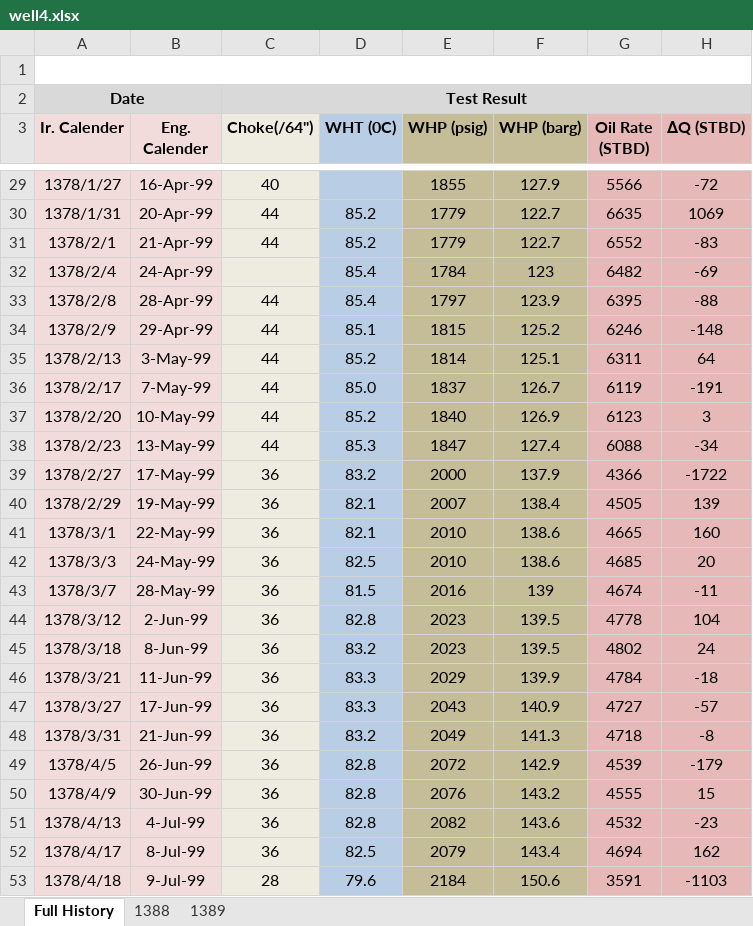
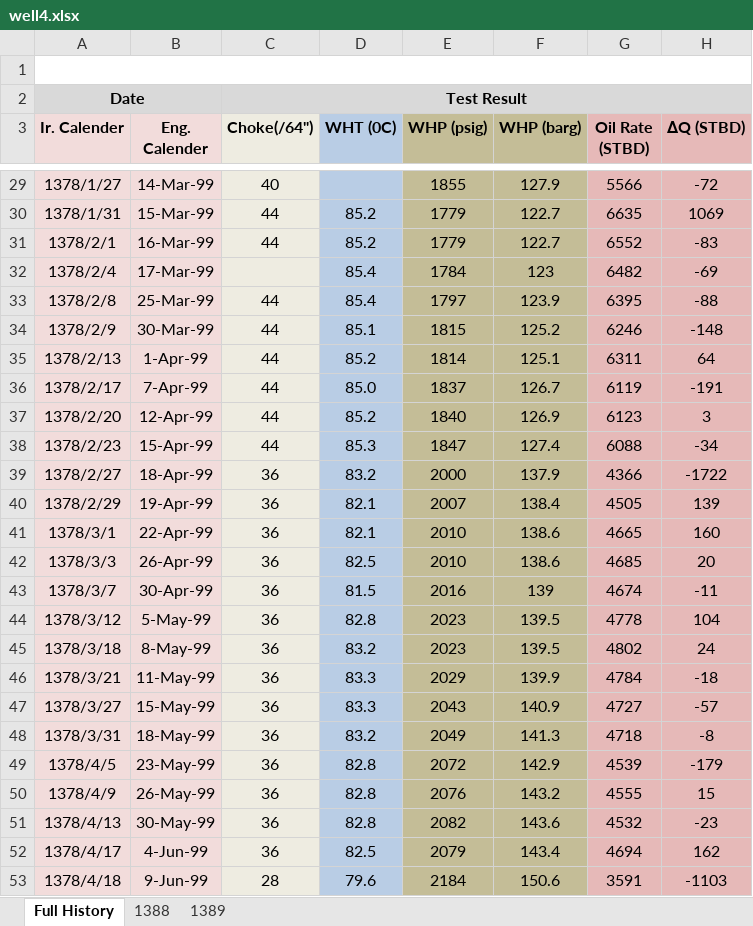
Before and after one commit to aliyusifov99/back-allocation-using-machine-learning, an Excel workbook: datasets/well4.xlsx, sheet Full History, drawn as a sheet; only a part is shown, gaps mark what is left out; values as stored, in another font and other column widths than the file's, no borders; charts and pictures not drawn; the diff covers the shown part only; the diff names each change by its address in the sheet, - before the commit and + after, or states it on an @@ line.

```diff
--- a/datasets/well4.xlsx (sheet Full History)
+++ b/datasets/well4.xlsx (sheet Full History)
-B29 (Eng. Calender): 16-Apr-99
+B29 (Eng. Calender): 14-Mar-99
-B30 (Eng. Calender): 20-Apr-99
+B30 (Eng. Calender): 15-Mar-99
-B31 (Eng. Calender): 21-Apr-99
+B31 (Eng. Calender): 16-Mar-99
-B32 (Eng. Calender): 24-Apr-99
+B32 (Eng. Calender): 17-Mar-99
-B33 (Eng. Calender): 28-Apr-99
+B33 (Eng. Calender): 25-Mar-99
-B34 (Eng. Calender): 29-Apr-99
+B34 (Eng. Calender): 30-Mar-99
-B35 (Eng. Calender): 3-May-99
+B35 (Eng. Calender): 1-Apr-99
-B36 (Eng. Calender): 7-May-99
+B36 (Eng. Calender): 7-Apr-99
-B37 (Eng. Calender): 10-May-99
+B37 (Eng. Calender): 12-Apr-99
-B38 (Eng. Calender): 13-May-99
+B38 (Eng. Calender): 15-Apr-99
-B39 (Eng. Calender): 17-May-99
+B39 (Eng. Calender): 18-Apr-99
-B40 (Eng. Calender): 19-May-99
+B40 (Eng. Calender): 19-Apr-99
-B41 (Eng. Calender): 22-May-99
+B41 (Eng. Calender): 22-Apr-99
-B42 (Eng. Calender): 24-May-99
+B42 (Eng. Calender): 26-Apr-99
-B43 (Eng. Calender): 28-May-99
+B43 (Eng. Calender): 30-Apr-99
-B44 (Eng. Calender): 2-Jun-99
+B44 (Eng. Calender): 5-May-99
-B45 (Eng. Calender): 8-Jun-99
+B45 (Eng. Calender): 8-May-99
-B46 (Eng. Calender): 11-Jun-99
+B46 (Eng. Calender): 11-May-99
-B47 (Eng. Calender): 17-Jun-99
+B47 (Eng. Calender): 15-May-99
-B48 (Eng. Calender): 21-Jun-99
+B48 (Eng. Calender): 18-May-99
-B49 (Eng. Calender): 26-Jun-99
+B49 (Eng. Calender): 23-May-99
-B50 (Eng. Calender): 30-Jun-99
+B50 (Eng. Calender): 26-May-99
-B51 (Eng. Calender): 4-Jul-99
+B51 (Eng. Calender): 30-May-99
-B52 (Eng. Calender): 8-Jul-99
+B52 (Eng. Calender): 4-Jun-99
-B53 (Eng. Calender): 9-Jul-99
+B53 (Eng. Calender): 9-Jun-99
```
Also changed, not shown: 153 edited cells elsewhere in this sheet, charts or pictures, datasets/well1.xlsx, datasets/well3.xlsx, 1 other file.
